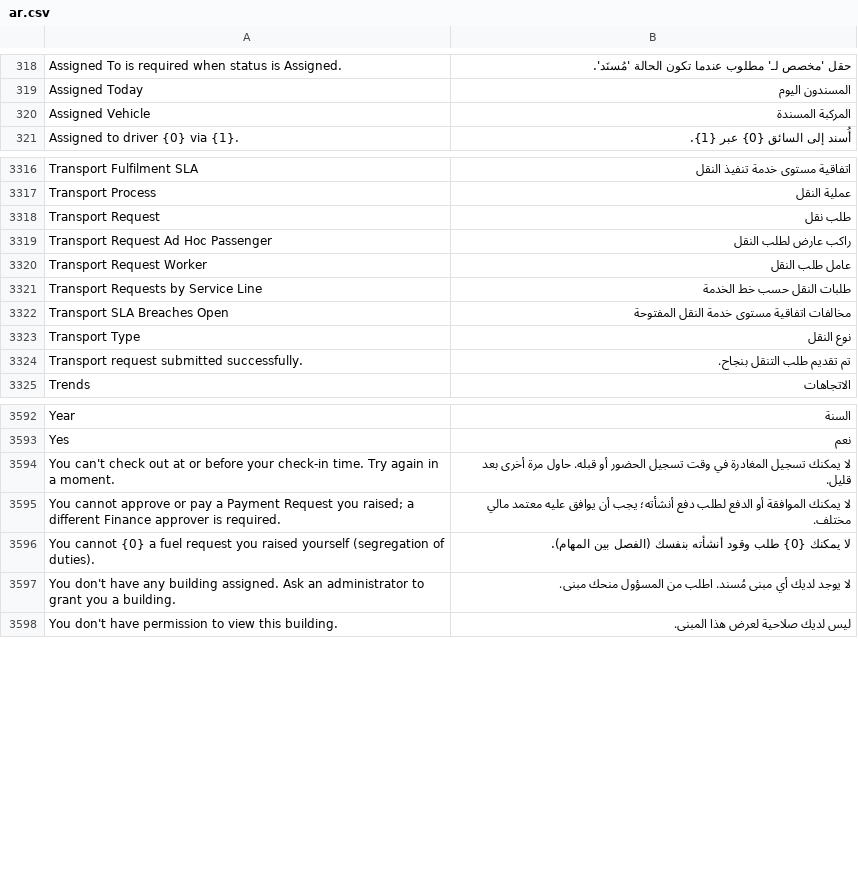
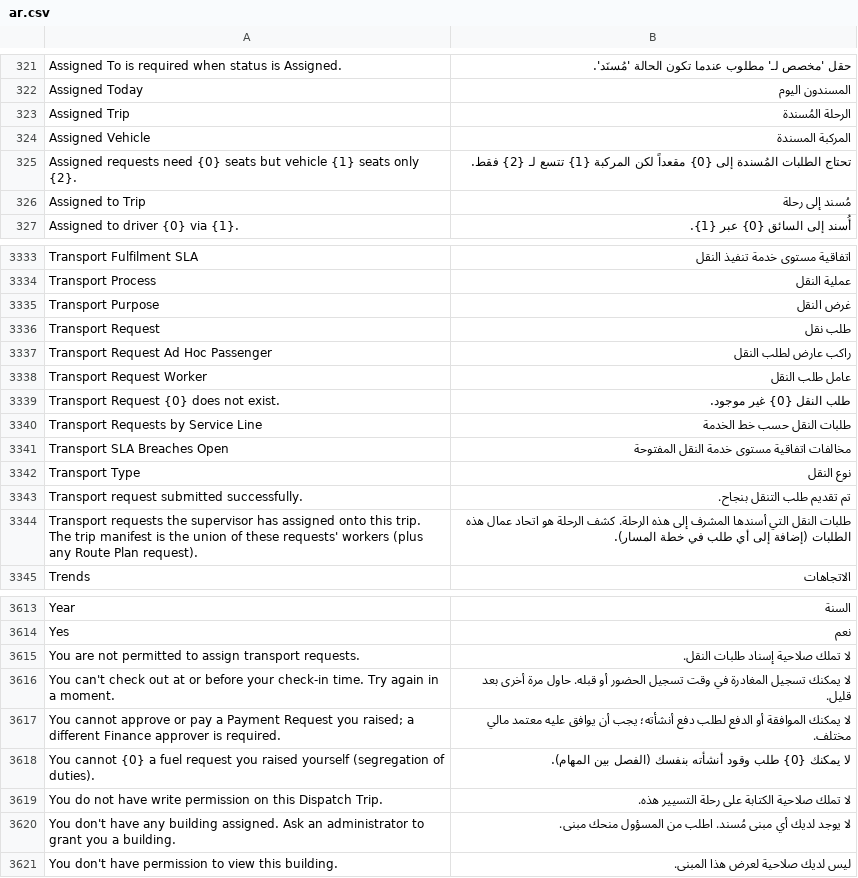
Before and after one commit to iabodysa/apex, a CSV file: apex_habitat/translations/ar.csv, drawn as a sheet; only a part is shown, gaps mark what is left out; the diff covers the shown part only; the diff names each change by its address in the sheet, - before the commit and + after, or states it on an @@ line.

```diff
--- a/apex_habitat/translations/ar.csv
+++ b/apex_habitat/translations/ar.csv
+row 323: Assigned Trip | الرحلة المُسندة
+row 325: Assigned requests need {0} seats but vehicle {1} seats only {2}. | تحتاج الطلبات المُسندة إلى {0} مقعداً لكن المركبة {1} تتسع لـ {2} فقط.
+row 326: Assigned to Trip | مُسند إلى رحلة
+row 3335: Transport Purpose | غرض النقل
+row 3339: Transport Request {0} does not exist. | طلب النقل {0} غير موجود.
+row 3344: Transport requests the supervisor has assigned onto this trip. The trip manifest is the union of these requests' workers (plus any Route Plan request). | طلبات النقل التي أسندها المشرف إلى هذه الرحلة. كشف الرحلة هو اتحاد عمال هذه الطلبات (إضافة إلى أي طلب في خطة المسار).
+row 3615: You are not permitted to assign transport requests. | لا تملك صلاحية إسناد طلبات النقل.
+row 3619: You do not have write permission on this Dispatch Trip. | لا تملك صلاحية الكتابة على رحلة التسيير هذه.
```
Also changed, not shown: 16 added rows elsewhere in this file, 23 other files.
